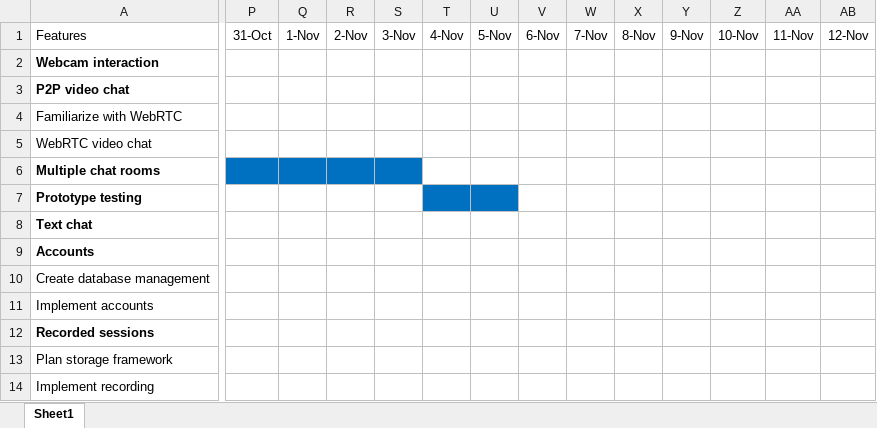
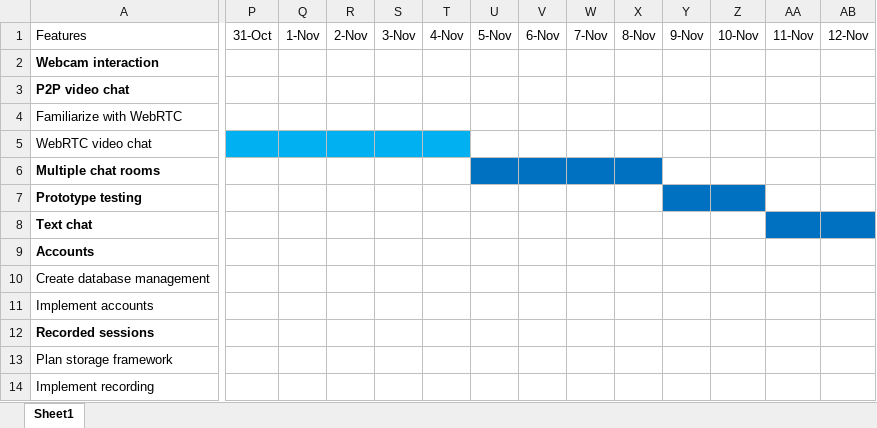
Before and after one commit to Team-A-Prime/Project-4, an Excel workbook: docs/gantt.xlsx, sheet Sheet1, drawn as a sheet; only a part is shown, gaps mark what is left out; values as stored, in another font and other column widths than the file's, no borders; the diff covers the shown part only; the diff names each change by its address in the sheet, - before the commit and + after, or states it on an @@ line.

Commit message:
Update gantt chart

```diff
--- a/docs/gantt.xlsx (sheet Sheet1)
+++ b/docs/gantt.xlsx (sheet Sheet1)
-P5:T5 fill: none
+P5:T5 fill: #00B0F0
-P6:S6 fill: #0070C0
+P6:S6 fill: none
-U6:X6 fill: none
+U6:X6 fill: #0070C0
-T7:U7 fill: #0070C0
+T7:U7 fill: none
-Y7:Z7 fill: none
+Y7:Z7 fill: #0070C0
-AA8:AB8 fill: none
+AA8:AB8 fill: #0070C0
```
Also changed, not shown: cell formats elsewhere in this sheet, 1 other file.
